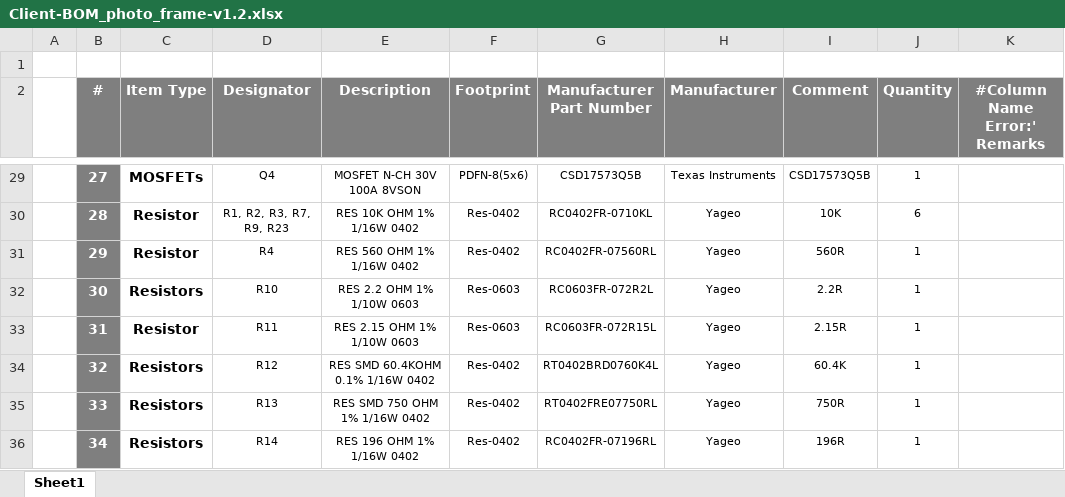
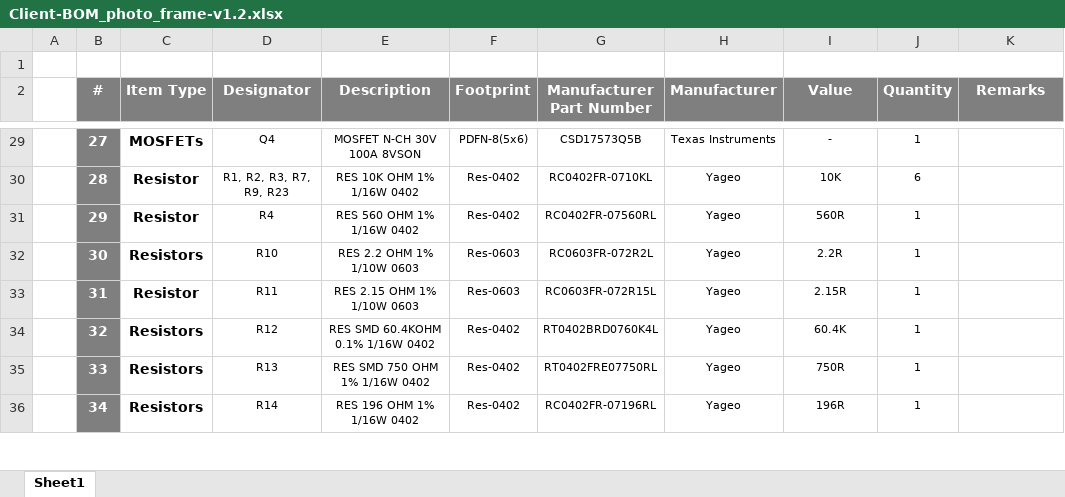
Before and after one commit to eSpark-Backup/umarkhan-photoframe, an Excel workbook: Design-Files/photo_frame-v1.2/Deliverables/BOM/Client-BOM_photo_frame-v1.2.xlsx, sheet Sheet1, drawn as a sheet; only a part is shown, gaps mark what is left out; values as stored, in another font and other column widths than the file's, no borders; the diff covers the shown part only; the diff names each change by its address in the sheet, - before the commit and + after, or states it on an @@ line.

```diff
--- a/Design-Files/photo_frame-v1.2/Deliverables/BOM/Client-BOM_photo_frame-v1.2.xlsx (sheet Sheet1)
+++ b/Design-Files/photo_frame-v1.2/Deliverables/BOM/Client-BOM_photo_frame-v1.2.xlsx (sheet Sheet1)
-I2: Comment
+I2: Value
-K2: #Column Name Error:' Remarks
+K2: Remarks
-I29 (Value): CSD17573Q5B
+I29 (Value): -
```
Also changed, not shown: 2 added rows and 34 edited cells elsewhere in this sheet.
